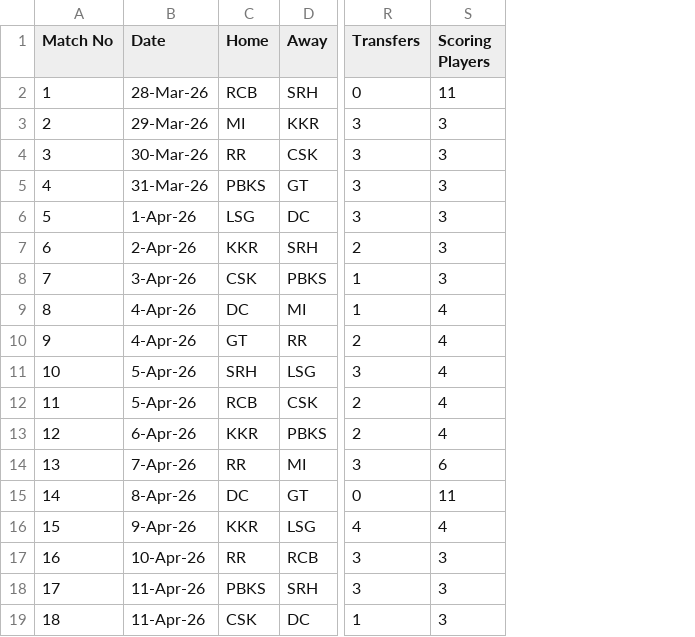
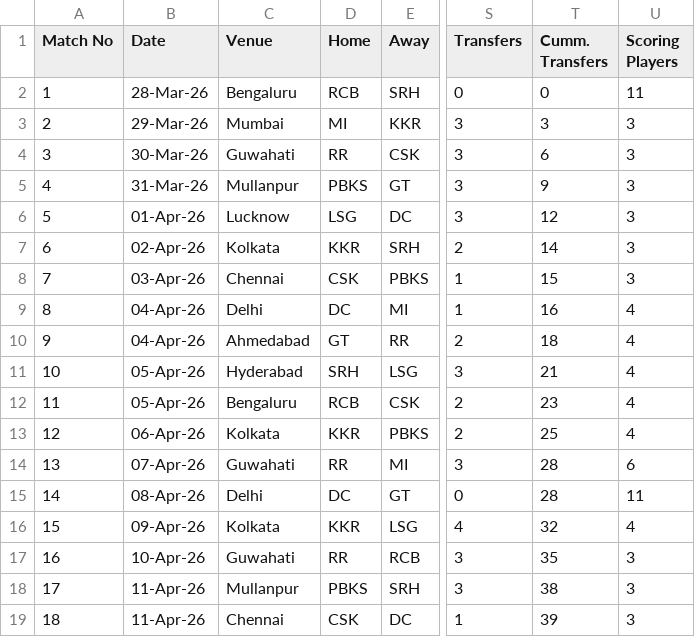
Before and after one commit to haimullapudi/ipl-dashboard, a CSV file: src/transfer_optimizer/ipl26_computed.csv, drawn as a sheet; only a part is shown, gaps mark what is left out; the diff covers the shown part only; the diff names each change by its address in the sheet, - before the commit and + after, or states it on an @@ line.

```diff
--- a/src/transfer_optimizer/ipl26_computed.csv
+++ b/src/transfer_optimizer/ipl26_computed.csv
+column C (Venue), rows 2-19: Bengaluru | Mumbai | Guwahati | Mullanpur | Lucknow | Kolkata | Chennai | Delhi | Ahmedabad | Hyderabad | Bengaluru | Kolkata | Guwahati | Delhi | Kolkata | Guwahati | Mullanpur | Chennai
+column T (Cumm. Transfers), rows 2-19: 0 | 3 | 6 | 9 | 12 | 14 | 15 | 16 | 18 | 21 | 23 | 25 | 28 | 28 | 32 | 35 | 38 | 39
-B6 (Date): 1-Apr-26
+B6 (Date): 01-Apr-26
-B7 (Date): 2-Apr-26
+B7 (Date): 02-Apr-26
-B8 (Date): 3-Apr-26
+B8 (Date): 03-Apr-26
-B9:B10 (Date): 4-Apr-26
+B9:B10 (Date): 04-Apr-26
-B11:B12 (Date): 5-Apr-26
+B11:B12 (Date): 05-Apr-26
-B13 (Date): 6-Apr-26
+B13 (Date): 06-Apr-26
-B14 (Date): 7-Apr-26
+B14 (Date): 07-Apr-26
-B15 (Date): 8-Apr-26
+B15 (Date): 08-Apr-26
-B16 (Date): 9-Apr-26
+B16 (Date): 09-Apr-26
```
Also changed, not shown: 10 edited cells elsewhere in this file, 26 other files.
